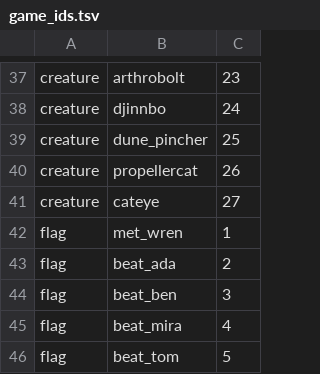
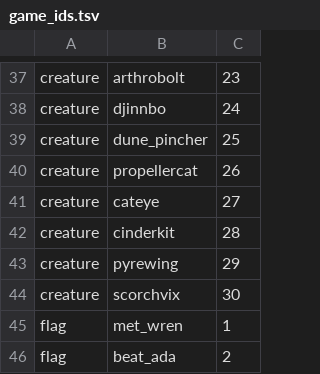
Before and after one commit to emu-commits/cyd-palm-bridge, a TSV file: tools/game_ids.tsv, drawn as a sheet; only a part is shown, gaps mark what is left out; the shorter side is filled out with more unchanged rows.

```diff
--- a/tools/game_ids.tsv
+++ b/tools/game_ids.tsv
@@ -41,2 +41,5 @@ creature	propellercat	26
 creature	cateye	27
+creature	cinderkit	28
+creature	pyrewing	29
+creature	scorchvix	30
 flag	met_wren	1
```
Also changed, not shown: tools/game_allow.tsv, 19 other files.
